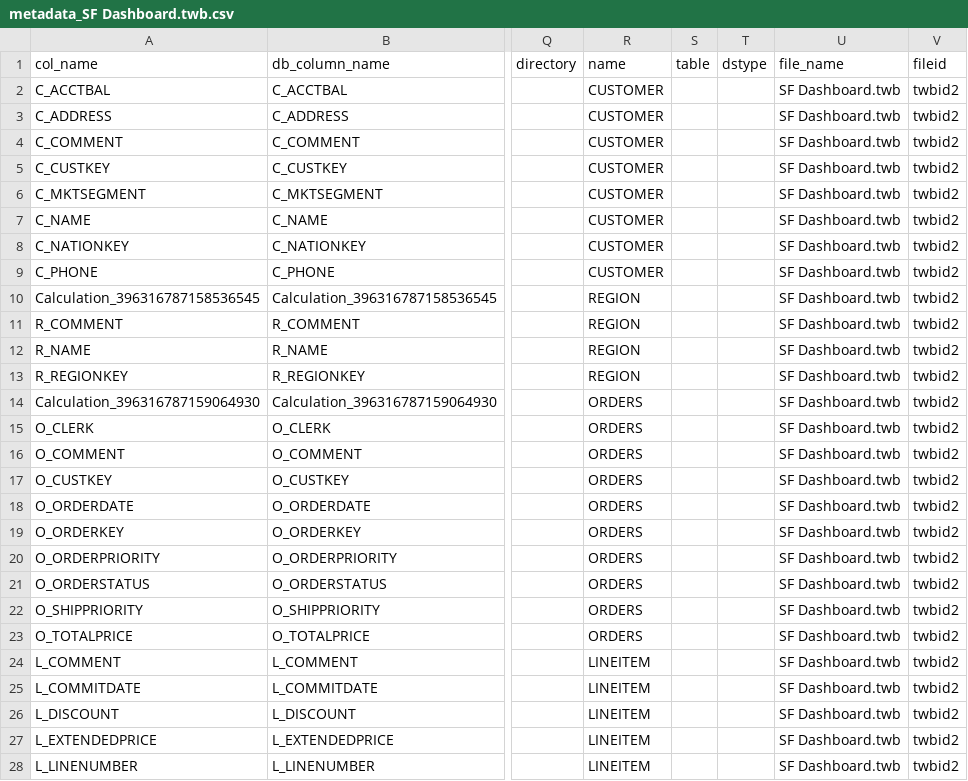
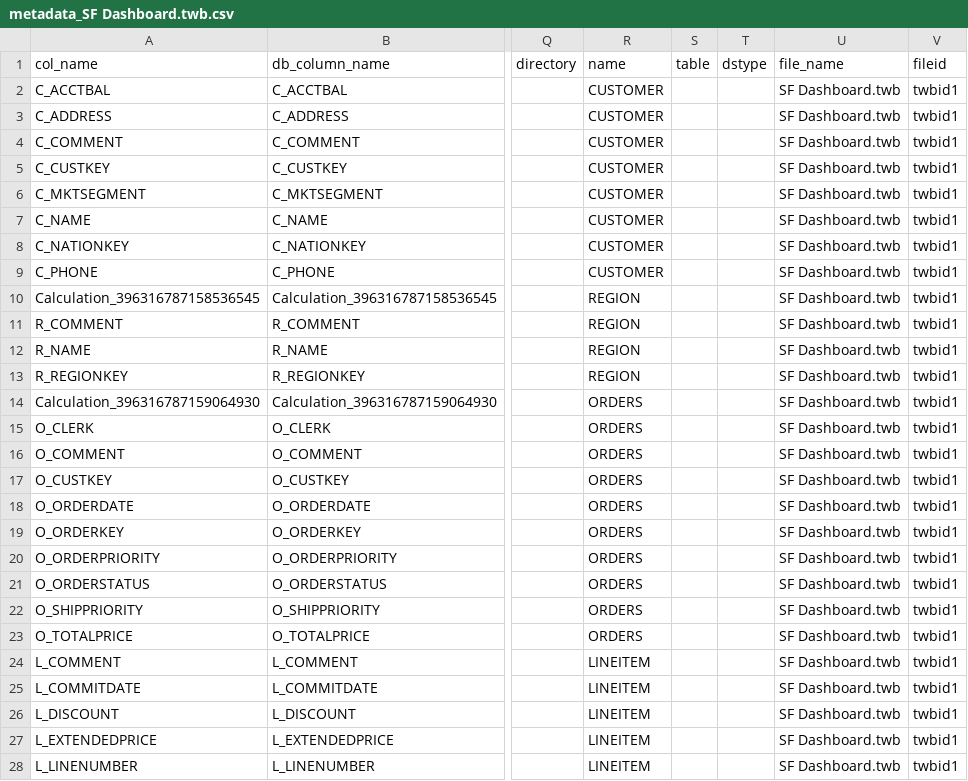
Before and after one commit to thoughtspot/ps_tools, a CSV file: input/metadata_objects/metadata_SF Dashboard.twb.csv, drawn as a sheet; only a part is shown, gaps mark what is left out; the diff covers the shown part only; the diff names each change by its address in the sheet, - before the commit and + after, or states it on an @@ line.

```diff
--- a/input/metadata_objects/metadata_SF Dashboard.twb.csv
+++ b/input/metadata_objects/metadata_SF Dashboard.twb.csv
-V2:V28 (fileid): twbid2
+V2:V28 (fileid): twbid1
```
Also changed, not shown: 36 edited cells elsewhere in this file, input/formulas/formulas_SF Dashboard.twb.csv, input/formulas/formulas_SF Trial.tds.csv, 40 other files.
